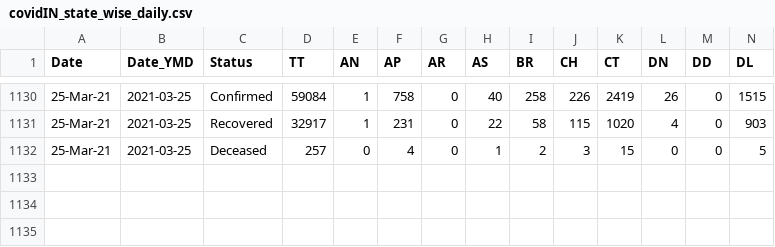
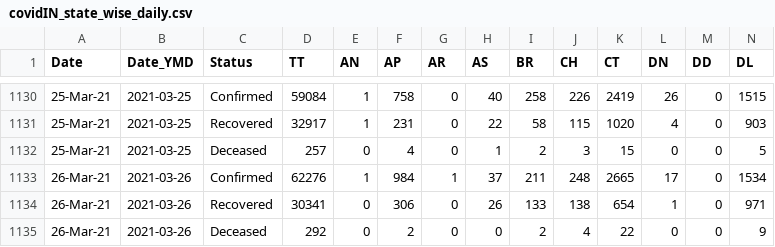
Before and after one commit to arya46/Covid-19-EDA, a CSV file: data/covidIN_state_wise_daily.csv, drawn as a sheet; only a part is shown, gaps mark what is left out; rows hold the shown columns only; the diff names each change by its address in the sheet, - before the commit and + after, or states it on an @@ line.

Commit message:
data updated on - Sat Mar 27 05:46:20 UTC 2021

```diff
--- a/data/covidIN_state_wise_daily.csv
+++ b/data/covidIN_state_wise_daily.csv
+row 1133: 26-Mar-21 | 2021-03-26 | Confirmed | 62276 | 1 | 984 | 1 | 37 | 211 | 248 | 2665 | 17 | 0 | 1534
+row 1134: 26-Mar-21 | 2021-03-26 | Recovered | 30341 | 0 | 306 | 0 | 26 | 133 | 138 | 654 | 1 | 0 | 971
+row 1135: 26-Mar-21 | 2021-03-26 | Deceased | 292 | 0 | 2 | 0 | 0 | 2 | 4 | 22 | 0 | 0 | 9
```
Also changed, not shown: data/cases_ts.csv, data/covidIN_districtwise_current.csv, 3 other files.
